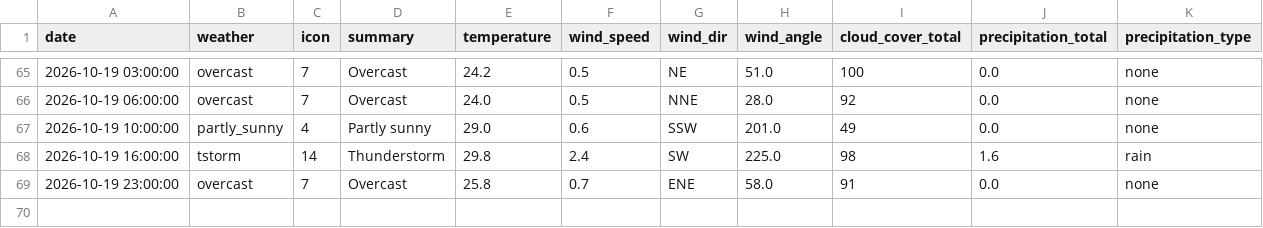
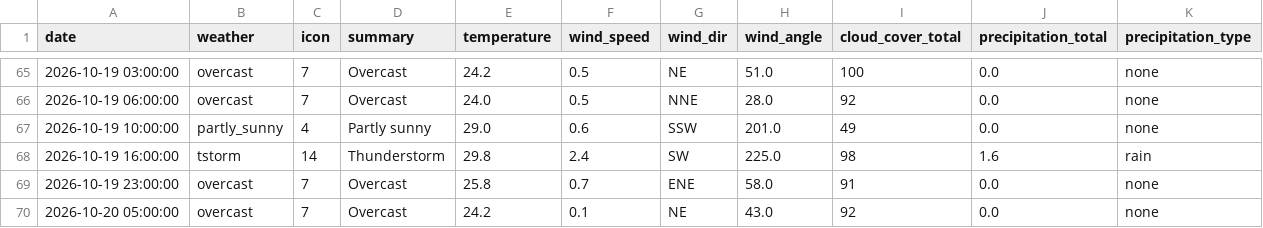
Before and after one commit to raynonpo/Project-Air, a CSV file: hourly_Weather_data.csv, drawn as a sheet; only a part is shown, gaps mark what is left out.

```diff
--- a/hourly_Weather_data.csv
+++ b/hourly_Weather_data.csv
@@ -69 +69,2 @@ date,weather,icon,summary,temperature,wind_speed,wind_dir,wind_angle,cloud_cover
 2026-10-19 23:00:00,overcast,7,Overcast,25.8,0.7,ENE,58.0,91,0.0,none
+2026-10-20 05:00:00,overcast,7,Overcast,24.2,0.1,NE,43.0,92,0.0,none
```
Also changed, not shown: hourly_air_quality.csv.
